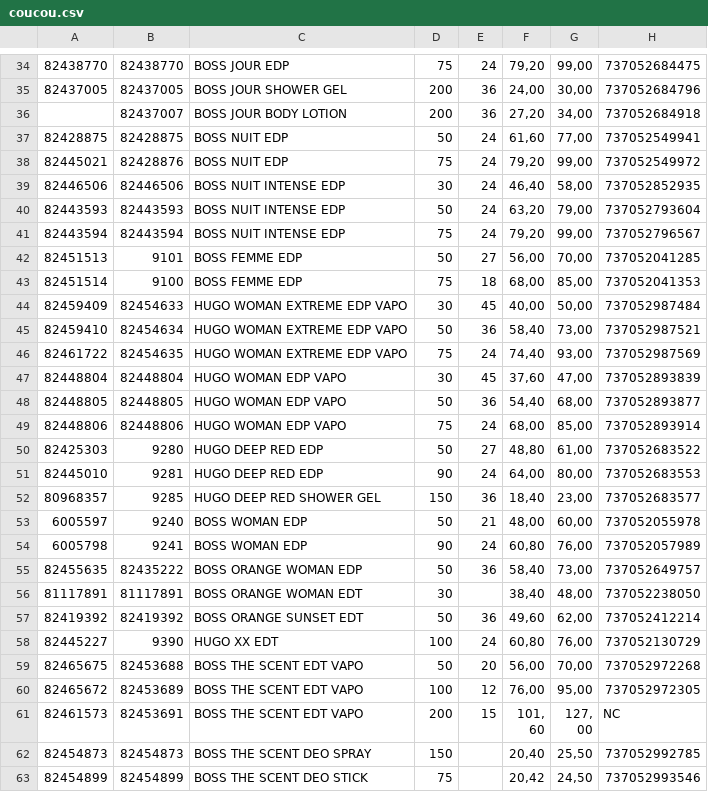
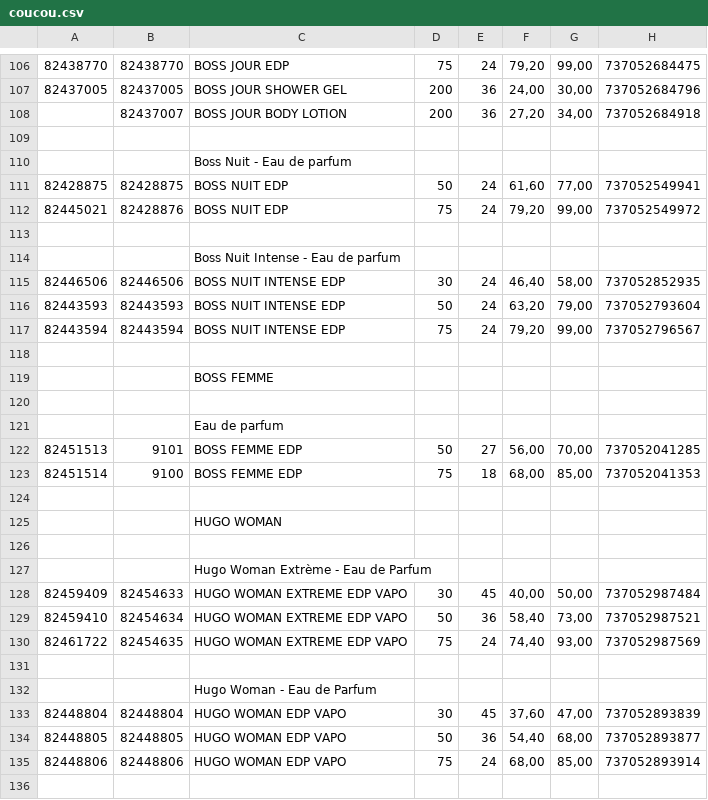
Before and after one commit to lelou27/cesiPythonProject, a CSV file: coucou.csv, drawn as a sheet; only a part is shown, gaps mark what is left out; the shorter side is filled out with more unchanged rows; the diff covers the shown part only; the diff names each change by its address in the sheet, - before the commit and + after, or states it on an @@ line.

```diff
--- a/coucou.csv
+++ b/coucou.csv
+row 109: (empty)
+row 110:  |  | Boss Nuit - Eau de parfum
+row 113: (empty)
+row 114:  |  | Boss Nuit Intense - Eau de parfum
+row 118: (empty)
+row 119:  |  | BOSS FEMME
+row 120: (empty)
+row 121:  |  | Eau de parfum
+row 124: (empty)
+row 125:  |  | HUGO WOMAN
+row 126: (empty)
+row 127:  |  | Hugo Woman Extrème - Eau de Parfum
+row 131: (empty)
+row 132:  |  | Hugo Woman - Eau de Parfum
+row 136: (empty)
```
Also changed, not shown: 222 added rows elsewhere in this file.
